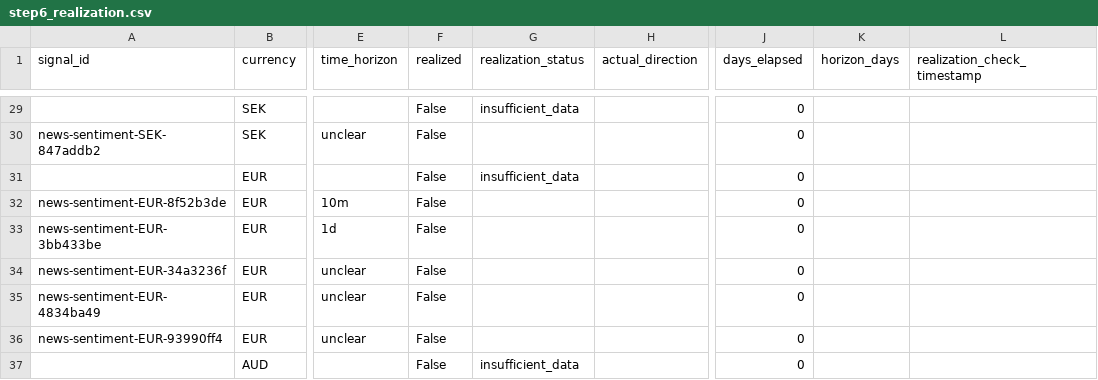
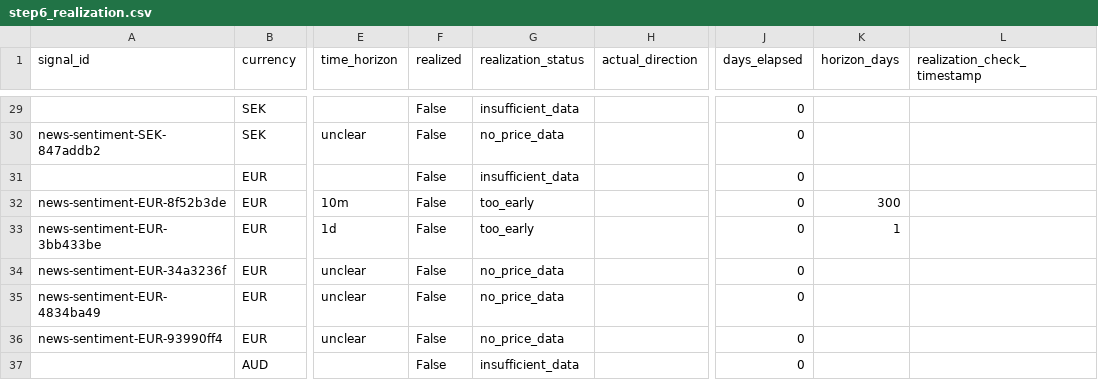
Before and after one commit to michaeldowd2/nanopages, a CSV file: fx-dashboard/data/step6_realization.csv, drawn as a sheet; only a part is shown, gaps mark what is left out; the diff covers the shown part only; the diff names each change by its address in the sheet, - before the commit and + after, or states it on an @@ line.

```diff
--- a/fx-dashboard/data/step6_realization.csv
+++ b/fx-dashboard/data/step6_realization.csv
-G30 (realization_status): (empty)
+G30 (realization_status): no_price_data
-G32:G33 (realization_status): (empty)
+G32:G33 (realization_status): too_early
-K32 (horizon_days): (empty)
+K32 (horizon_days): 300
-K33 (horizon_days): (empty)
+K33 (horizon_days): 1
-G34:G36 (realization_status): (empty)
+G34:G36 (realization_status): no_price_data
```
Also changed, not shown: 22 edited cells elsewhere in this file.
